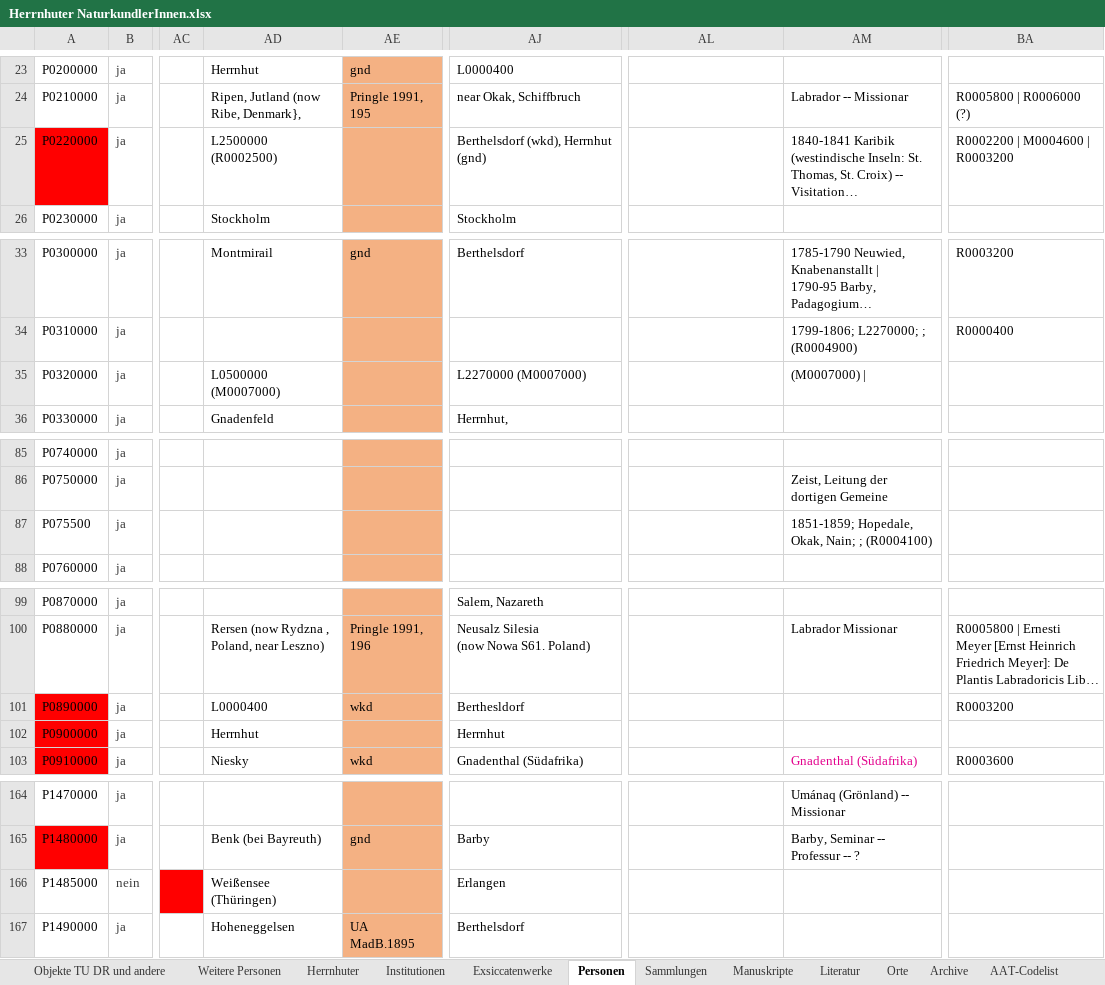
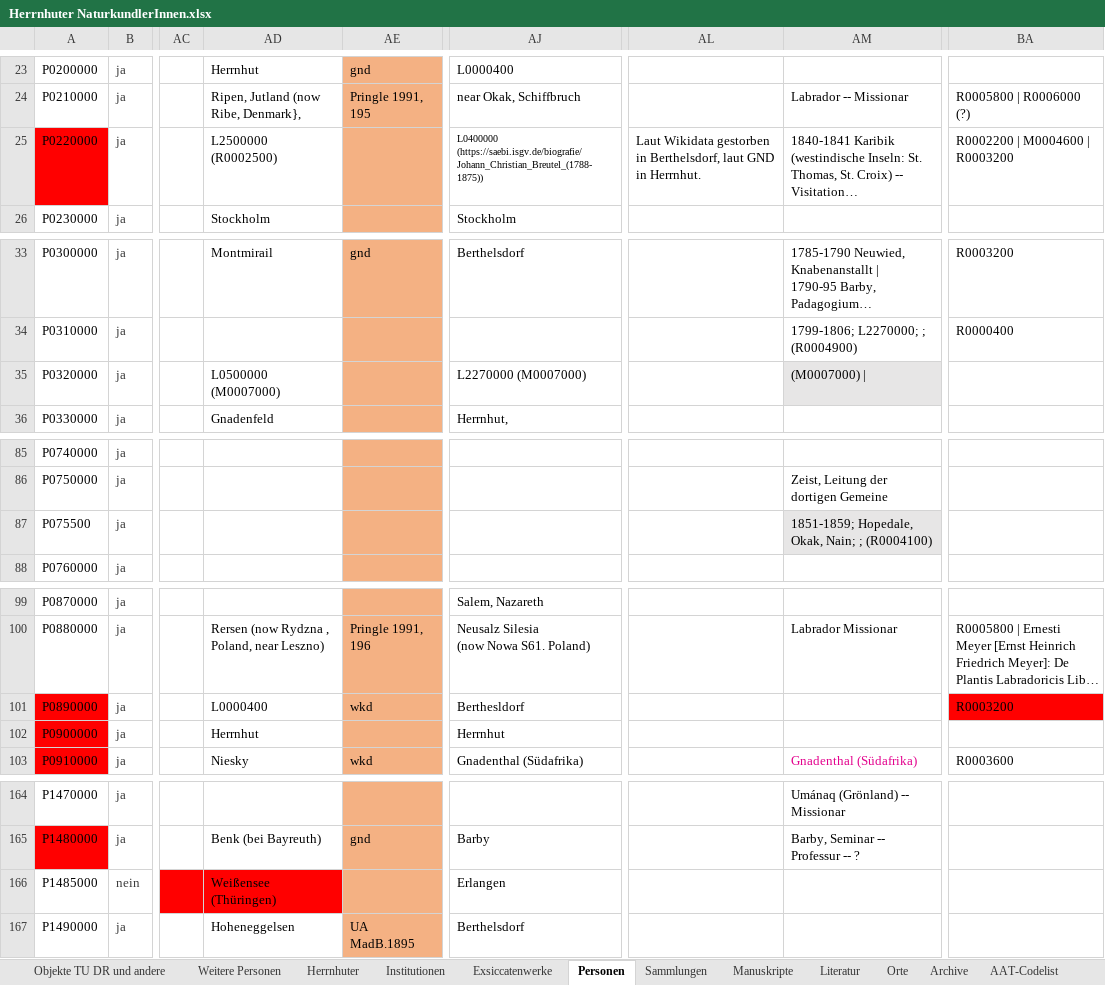
Before and after one commit to rue-a/naturforschung_und_protestantische_mission, an Excel workbook: data/Herrnhuter NaturkundlerInnen.xlsx, sheet Personen, drawn as a sheet; only a part is shown, gaps mark what is left out; long unchanged cells end in …; values as stored, in another font and other column widths than the file's, no borders; table styles not drawn; the diff names each change by its address in the sheet, - before the commit and + after, or states it on an @@ line.

```diff
--- a/data/Herrnhuter NaturkundlerInnen.xlsx (sheet Personen)
+++ b/data/Herrnhuter NaturkundlerInnen.xlsx (sheet Personen)
-AJ25: Berthelsdorf (wkd), Herrnhut (gnd)
+AJ25: L0400000 (https://saebi.isgv.de/biografie/Johann_Christian_Breutel_(1788-1875))
@@ AJ25 text size: smaller @@
-AL25: (empty)
+AL25: Laut Wikidata gestorben in Berthelsdorf, laut GND in Herrnhut.
-AM35 fill: none
+AM35 fill: #E7E6E6
-AM87 fill: none
+AM87 fill: #E7E6E6
-BA101 fill: none
+BA101 fill: #FF0000
-AD166 fill: none
+AD166 fill: #FF0000
```
Also changed, not shown: sheet Orte, 9 other files.
